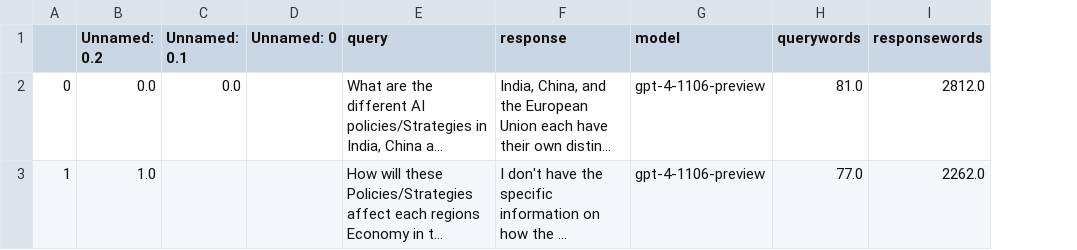
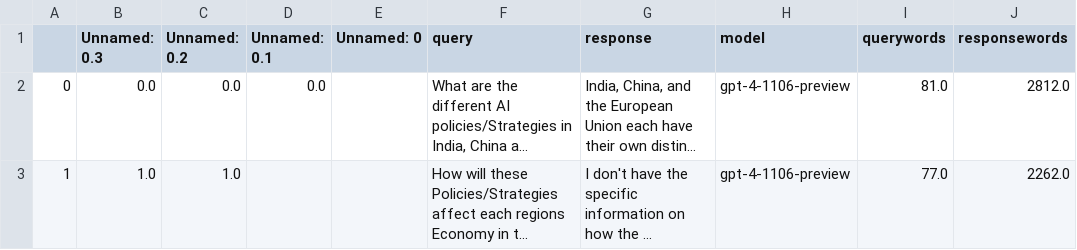
Before and after one commit to kushal-10/chatllms, a CSV file: logs/policy_combined.csv, drawn as a sheet; only a part is shown; long unchanged cells end in …; the diff covers the shown part only; the diff names each change by its address in the sheet, - before the commit and + after, or states it on an @@ line.

```diff
--- a/logs/policy_combined.csv
+++ b/logs/policy_combined.csv
+column B (Unnamed: 0.3), rows 2-3: 0.0 | 1.0
```
Also changed, not shown: 1 added row and 1 edited cell elsewhere in this file, 8 other files.
